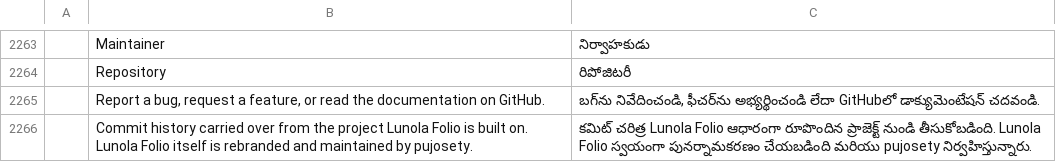
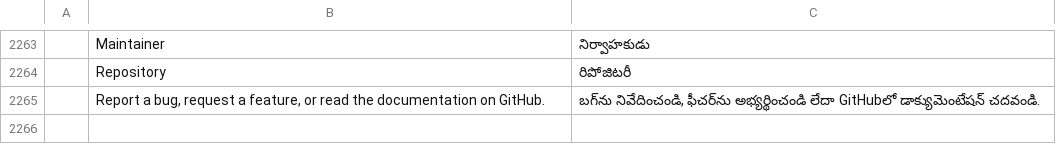
Before and after one commit to pujosety/Lunola-Folio, a TSV file: crates/ui-egui/src/i18n/te.tsv, drawn as a sheet; only a part is shown, gaps mark what is left out; the diff names each change by its address in the sheet, - before the commit and + after, or states it on an @@ line.

Commit message:
Credits: drop the upstream contributors from the About window
The About dialog listed 98 contributors baked in from the upstream project
Lunola Folio was rebranded from. They wrote a different product and never worked
on Lunola Folio, so crediting them there misattributed this project's
authorship.

The list now names the maintainers of this repository, with stats taken from
this repository's own history. The AI-model credits are unchanged. The
carried-over-history notice that explained the old list is gone, along with its
21 catalog entries. docs/contributors.md and AGENTS.md record the rule: never
credit another project's history in the About window.

Copyright and licence notices for upstream material stay in NOTICE and
ATTRIBUTION.md, where the licence requires them.

cargo test --workspace: 2854 passed, 0 failed. cargo xtask assets: ok.

```diff
--- a/crates/ui-egui/src/i18n/te.tsv
+++ b/crates/ui-egui/src/i18n/te.tsv
-row 2266:  | Commit history carried over from the project Lunola Folio is built on. Lunola Folio itself is rebranded and maintained by pujosety. | కమిట్ చరిత్ర Lunola Folio ఆధారంగా రూపొందిన ప్రాజెక్ట్ నుండి తీసుకోబడింది. Lunola Folio స్వయంగా పునర్నామకరణం చేయబడింది మరియు pujosety నిర్వహిస్తున్నారు.
```
Also changed, not shown: crates/ui-egui/src/i18n/bg.tsv, crates/ui-egui/src/i18n/el.tsv, 25 other files.
